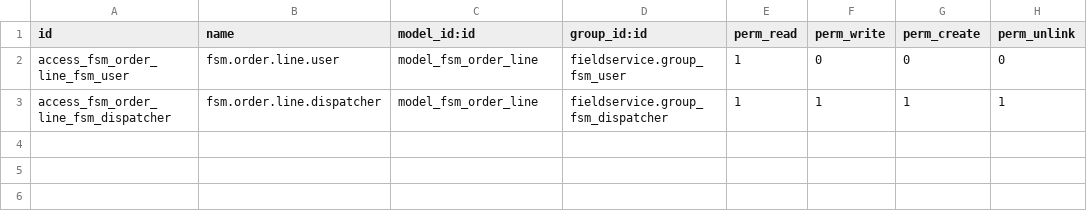
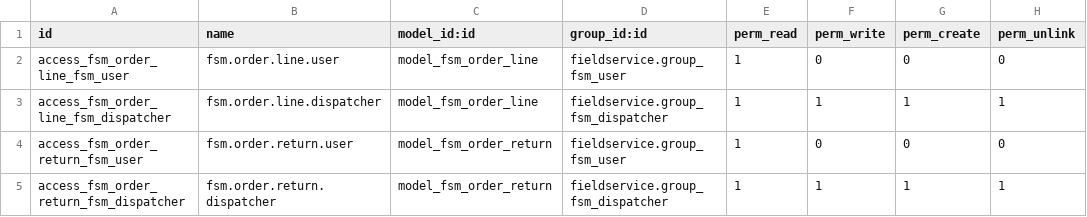
Before and after one commit to jcoux/field-service, a CSV file: fieldservice_stock/security/ir.model.access.csv, drawn as a sheet.

Commit message:
[IMP] fieldservice_stock
[UPD] README.rst

```diff
--- a/fieldservice_stock/security/ir.model.access.csv
+++ b/fieldservice_stock/security/ir.model.access.csv
@@ -3 +3,3 @@ access_fsm_order_line_fsm_user,fsm.order.line.user,model_fsm_order_line,fieldser
 access_fsm_order_line_fsm_dispatcher,fsm.order.line.dispatcher,model_fsm_order_line,fieldservice.group_fsm_dispatcher,1,1,1,1
+access_fsm_order_return_fsm_user,fsm.order.return.user,model_fsm_order_return,fieldservice.group_fsm_user,1,0,0,0
+access_fsm_order_return_fsm_dispatcher,fsm.order.return.dispatcher,model_fsm_order_return,fieldservice.group_fsm_dispatcher,1,1,1,1
```
Also changed, not shown: 11 other files.
